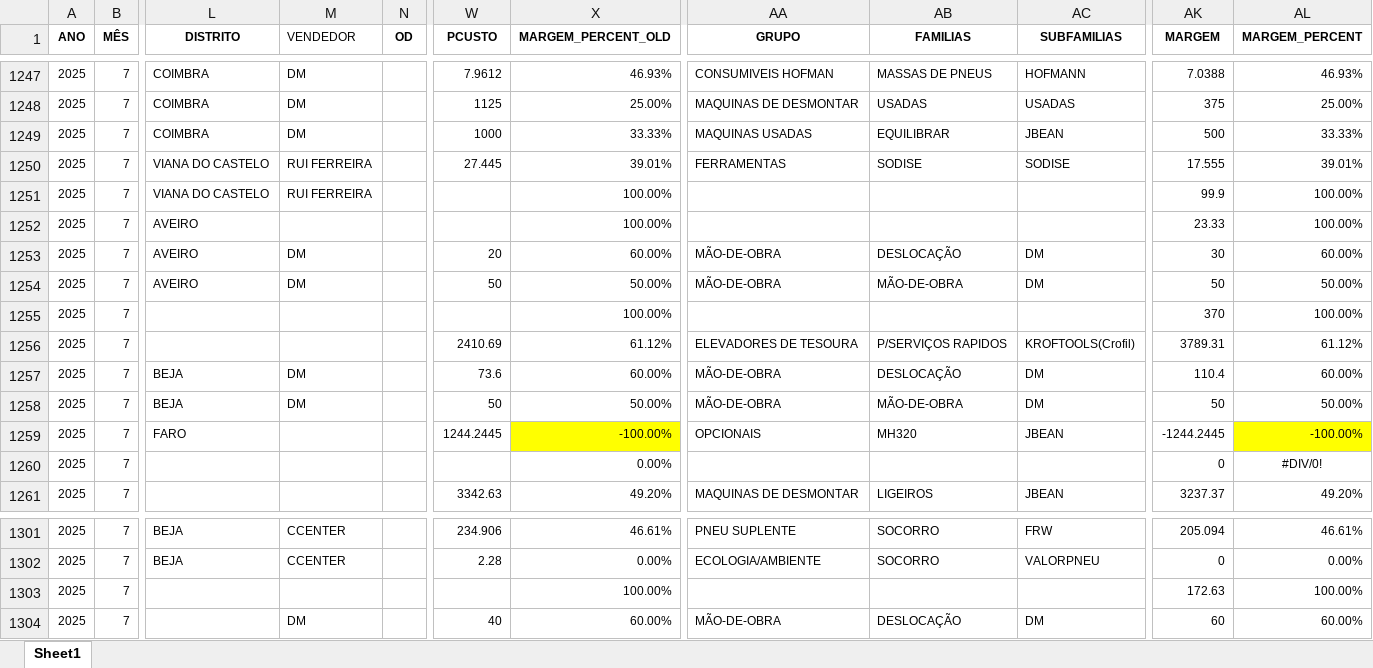
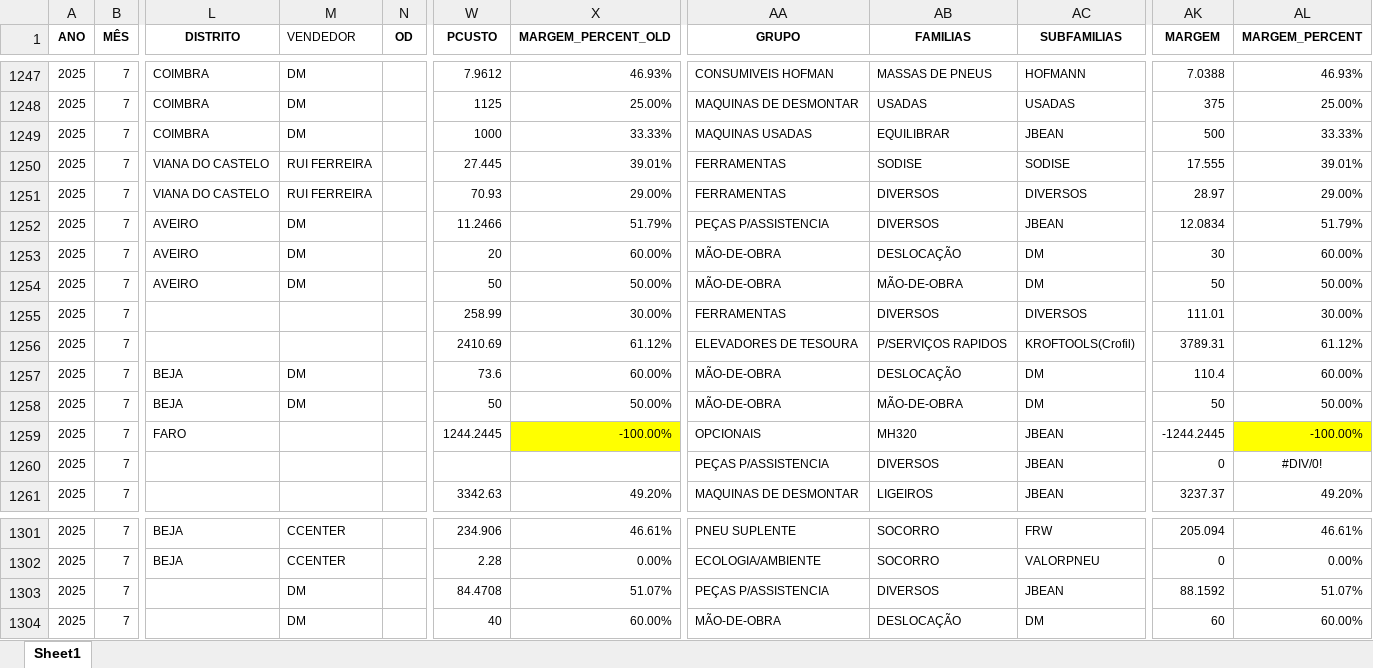
Before and after one commit to PedroM1976/DashboardDM, an Excel workbook: Vendas_preenchido_062026.xlsx, sheet Sheet1, drawn as a sheet; only a part is shown, gaps mark what is left out; values as stored, in another font and other column widths than the file's, no borders; the diff covers the shown part only; the diff names each change by its address in the sheet, - before the commit and + after, or states it on an @@ line.

Commit message:
Update Vendas_preenchido_062026.xlsx

```diff
--- a/Vendas_preenchido_062026.xlsx (sheet Sheet1)
+++ b/Vendas_preenchido_062026.xlsx (sheet Sheet1)
-W1251 (PCUSTO): (empty)
+W1251 (PCUSTO): 70.93
-X1251 (MARGEM_PERCENT_OLD): 100.00%
+X1251 (MARGEM_PERCENT_OLD): 29.00%
-AA1251 (GRUPO): (empty)
+AA1251 (GRUPO): FERRAMENTAS
-AB1251:AB1252 (FAMILIAS): (empty)
+AB1251:AB1252 (FAMILIAS): DIVERSOS
-AC1251 (SUBFAMILIAS): (empty)
+AC1251 (SUBFAMILIAS): DIVERSOS
-AK1251 (MARGEM): 99.9
+AK1251 (MARGEM): 28.97
-AL1251 (MARGEM_PERCENT): 100.00%
+AL1251 (MARGEM_PERCENT): 29.00%
-M1252 (VENDEDOR): (empty)
+M1252 (VENDEDOR): DM
-W1252 (PCUSTO): (empty)
+W1252 (PCUSTO): 11.2466
-X1252 (MARGEM_PERCENT_OLD): 100.00%
+X1252 (MARGEM_PERCENT_OLD): 51.79%
-AA1252 (GRUPO): (empty)
+AA1252 (GRUPO): PEÇAS P/ASSISTENCIA
-AC1252 (SUBFAMILIAS): (empty)
+AC1252 (SUBFAMILIAS): JBEAN
-AK1252 (MARGEM): 23.33
+AK1252 (MARGEM): 12.0834
-AL1252 (MARGEM_PERCENT): 100.00%
+AL1252 (MARGEM_PERCENT): 51.79%
-W1255 (PCUSTO): (empty)
+W1255 (PCUSTO): 258.99
-X1255 (MARGEM_PERCENT_OLD): 100.00%
+X1255 (MARGEM_PERCENT_OLD): 30.00%
-AA1255 (GRUPO): (empty)
+AA1255 (GRUPO): FERRAMENTAS
-AB1255 (FAMILIAS): (empty)
+AB1255 (FAMILIAS): DIVERSOS
-AC1255 (SUBFAMILIAS): (empty)
+AC1255 (SUBFAMILIAS): DIVERSOS
-AK1255 (MARGEM): 370
+AK1255 (MARGEM): 111.01
-AL1255 (MARGEM_PERCENT): 100.00%
+AL1255 (MARGEM_PERCENT): 30.00%
-X1260 (MARGEM_PERCENT_OLD): 0.00%
+X1260 (MARGEM_PERCENT_OLD): (empty)
-AA1260 (GRUPO): (empty)
+AA1260 (GRUPO): PEÇAS P/ASSISTENCIA
-AB1260 (FAMILIAS): (empty)
+AB1260 (FAMILIAS): DIVERSOS
-AC1260 (SUBFAMILIAS): (empty)
+AC1260 (SUBFAMILIAS): JBEAN
-M1303 (VENDEDOR): (empty)
+M1303 (VENDEDOR): DM
-W1303 (PCUSTO): (empty)
+W1303 (PCUSTO): 84.4708
-X1303 (MARGEM_PERCENT_OLD): 100.00%
+X1303 (MARGEM_PERCENT_OLD): 51.07%
-AA1303 (GRUPO): (empty)
+AA1303 (GRUPO): PEÇAS P/ASSISTENCIA
-AB1303 (FAMILIAS): (empty)
+AB1303 (FAMILIAS): DIVERSOS
-AC1303 (SUBFAMILIAS): (empty)
+AC1303 (SUBFAMILIAS): JBEAN
-AK1303 (MARGEM): 172.63
+AK1303 (MARGEM): 88.1592
-AL1303 (MARGEM_PERCENT): 100.00%
+AL1303 (MARGEM_PERCENT): 51.07%
```
Also changed, not shown: 493 edited cells and cell formats elsewhere in this sheet.
